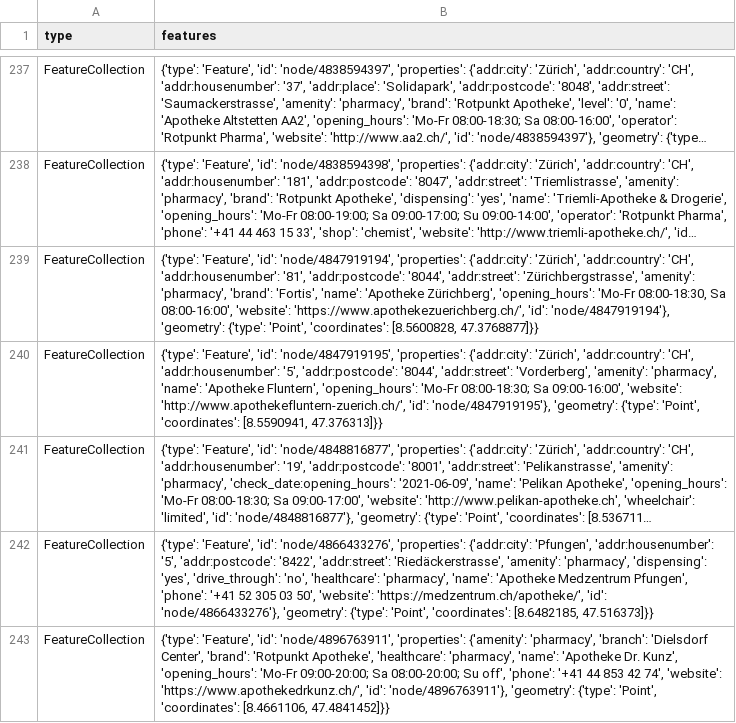
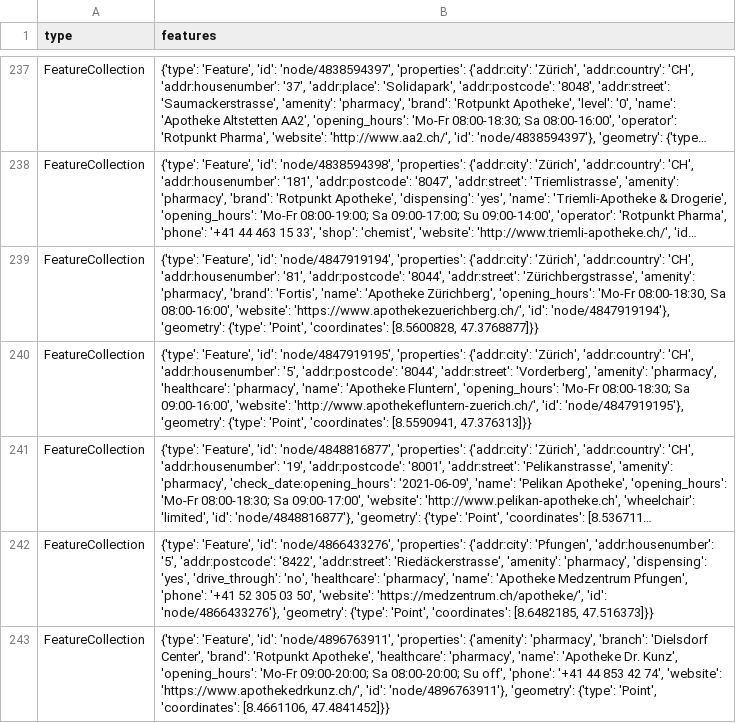
Before and after one commit to chnuessli/elz-data, a CSV file: data/csv/pharmacy/pharmacy_dispo_srz.csv, drawn as a sheet; only a part is shown, gaps mark what is left out; long unchanged cells end in …; the diff covers the shown part only; the diff names each change by its address in the sheet, - before the commit and + after, or states it on an @@ line.

```diff
--- a/data/csv/pharmacy/pharmacy_dispo_srz.csv
+++ b/data/csv/pharmacy/pharmacy_dispo_srz.csv
-B240 (features): …'amenity': 'pharmacy', 'name': 'Apotheke…
+B240 (features): …'amenity': 'pharmacy', 'healthcare': 'pharmacy', 'name': 'Apotheke…
```
Also changed, not shown: 6 edited cells elsewhere in this file, data/csv/ambulance_station/ambulancestation_dispo_srz.csv, data/csv/facilities/hospital/hospital_switzerland.csv, 17 other files.
